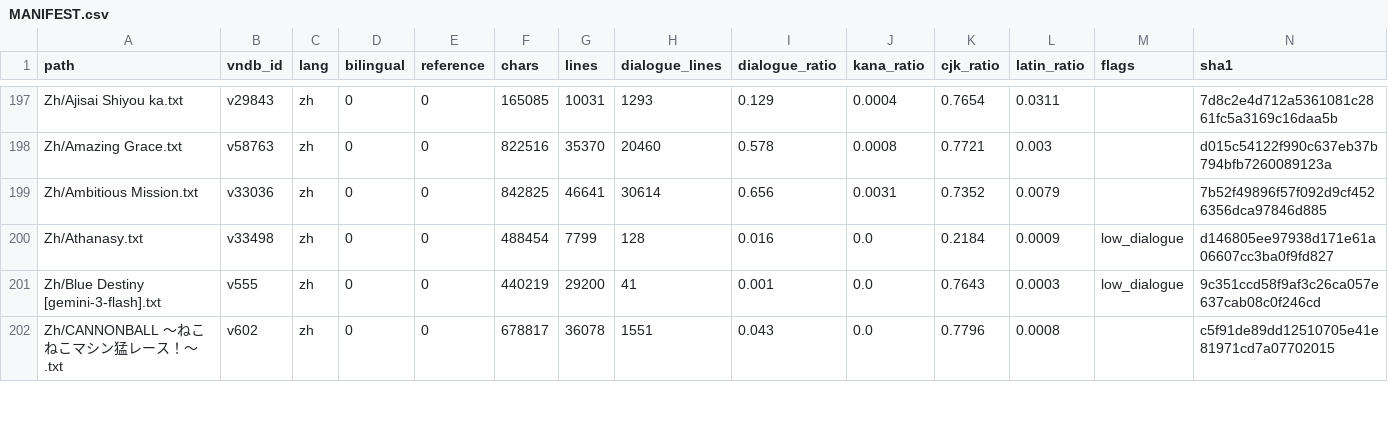
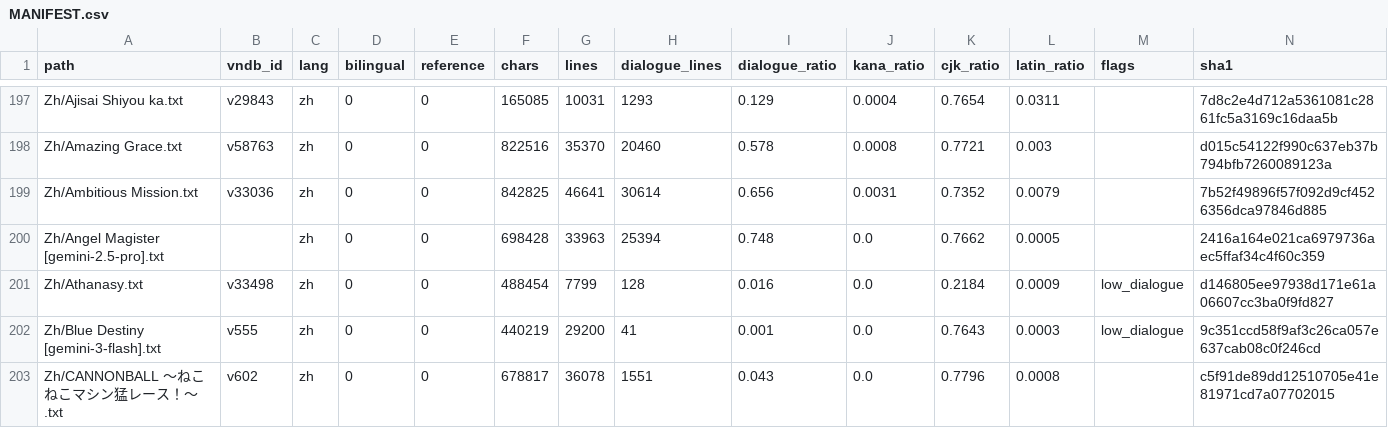
Before and after one commit to m-rui001/galgame-script-corpus, a CSV file: MANIFEST.csv, drawn as a sheet; only a part is shown, gaps mark what is left out; the diff covers the shown part only.

```diff
--- a/MANIFEST.csv
+++ b/MANIFEST.csv
@@ -199,2 +199,3 @@ Zh/Amazing Grace.txt,v58763,zh,0,0,822516,35370,20460,0.578,0.0008,0.7721,0.003,
 Zh/Ambitious Mission.txt,v33036,zh,0,0,842825,46641,30614,0.656,0.0031,0.7352,0.0079,,7b52f49896f57f092d9cf4526356dca97846d885
+Zh/Angel Magister [gemini-2.5-pro].txt,,zh,0,0,698428,33963,25394,0.748,0.0,0.7662,0.0005,,2416a164e021ca6979736aec5ffaf34c4f60c359
 Zh/Athanasy.txt,v33498,zh,0,0,488454,7799,128,0.016,0.0,0.2184,0.0009,low_dialogue,d146805ee97938d171e61a06607cc3ba0f9fd827
```
Also changed, not shown: 1 added row and 4 edited cells elsewhere in this file, SOURCES.csv, VNDB_INDEX.csv, 3 other files.
